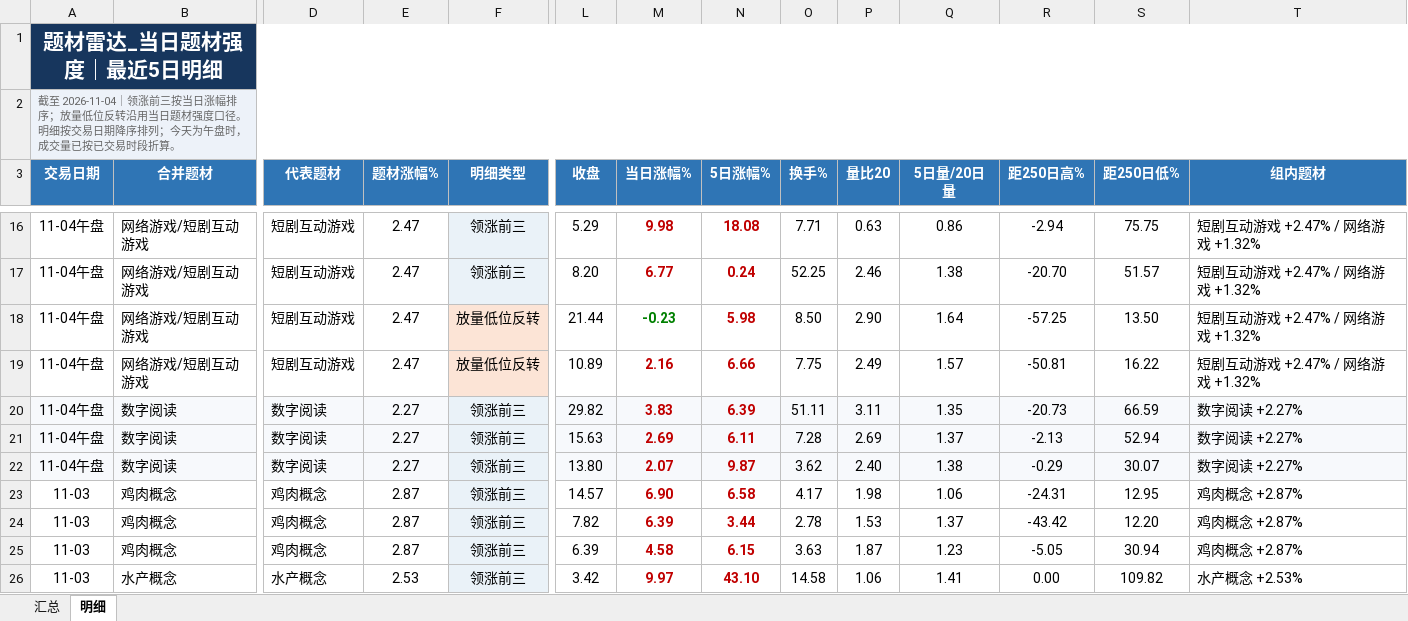
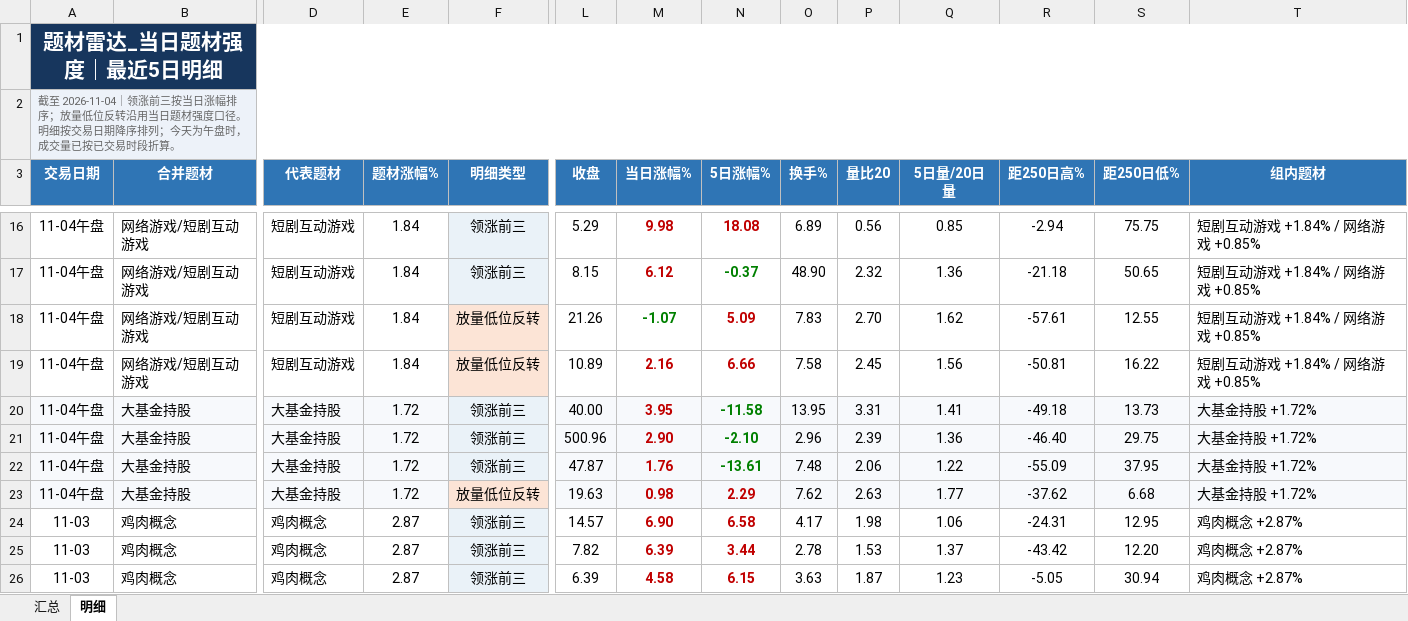
Before and after one commit to nancybhc/a-share-blast-lab, an Excel workbook: data/theme_strength_latest.xlsx, sheet 明细, drawn as a sheet; only a part is shown, gaps mark what is left out; the shorter side is filled out with more unchanged rows; values as stored, in another font and other column widths than the file's, no borders; removed rows and columns are numbered as before the commit, all else as after; rows hold the shown columns only; the diff covers the shown part only; the diff names each change by its address in the sheet, - before the commit and + after, or states it on an @@ line.

```diff
--- a/data/theme_strength_latest.xlsx (sheet 明细)
+++ b/data/theme_strength_latest.xlsx (sheet 明细)
-E16:E19 (题材涨幅%): 2.47
+E16:E19 (题材涨幅%): 1.84
-O16 (换手%): 7.71
+O16 (换手%): 6.89
-P16 (量比20): 0.63
+P16 (量比20): 0.56
-Q16 (5日量/20日量): 0.86
+Q16 (5日量/20日量): 0.85
-T16:T19 (组内题材): 短剧互动游戏 +2.47% / 网络游戏 +1.32%
+T16:T19 (组内题材): 短剧互动游戏 +1.84% / 网络游戏 +0.85%
-L17 (收盘): 8.20
+L17 (收盘): 8.15
-M17 (当日涨幅%): 6.77
+M17 (当日涨幅%): 6.12
-N17 (5日涨幅%): 0.24
+N17 (5日涨幅%): -0.37
-N17 text colour: #C00000
+N17 text colour: #008000
-O17 (换手%): 52.25
+O17 (换手%): 48.90
-P17 (量比20): 2.46
+P17 (量比20): 2.32
-Q17 (5日量/20日量): 1.38
+Q17 (5日量/20日量): 1.36
-R17 (距250日高%): -20.70
+R17 (距250日高%): -21.18
-S17 (距250日低%): 51.57
+S17 (距250日低%): 50.65
-L18 (收盘): 21.44
+L18 (收盘): 21.26
-M18 (当日涨幅%): -0.23
+M18 (当日涨幅%): -1.07
-N18 (5日涨幅%): 5.98
+N18 (5日涨幅%): 5.09
-O18 (换手%): 8.50
+O18 (换手%): 7.83
-P18 (量比20): 2.90
+P18 (量比20): 2.70
-Q18 (5日量/20日量): 1.64
+Q18 (5日量/20日量): 1.62
-R18 (距250日高%): -57.25
+R18 (距250日高%): -57.61
-S18 (距250日低%): 13.50
+S18 (距250日低%): 12.55
-O19 (换手%): 7.75
+O19 (换手%): 7.58
-P19 (量比20): 2.49
+P19 (量比20): 2.45
-Q19 (5日量/20日量): 1.57
+Q19 (5日量/20日量): 1.56
-row 20: 11-04午盘 | 数字阅读 | 数字阅读 | 2.27 | 领涨前三 | 29.82 | 3.83 | 6.39 | 51.11 | 3.11 | 1.35 | -20.73 | 66.59 | 数字阅读 +2.27%
-row 21: 11-04午盘 | 数字阅读 | 数字阅读 | 2.27 | 领涨前三 | 15.63 | 2.69 | 6.11 | 7.28 | 2.69 | 1.37 | -2.13 | 52.94 | 数字阅读 +2.27%
-row 22: 11-04午盘 | 数字阅读 | 数字阅读 | 2.27 | 领涨前三 | 13.80 | 2.07 | 9.87 | 3.62 | 2.40 | 1.38 | -0.29 | 30.07 | 数字阅读 +2.27%
+row 20: 11-04午盘 | 大基金持股 | 大基金持股 | 1.72 | 领涨前三 | 40.00 | 3.95 | -11.58 | 13.95 | 3.31 | 1.41 | -49.18 | 13.73 | 大基金持股 +1.72%
+row 21: 11-04午盘 | 大基金持股 | 大基金持股 | 1.72 | 领涨前三 | 500.96 | 2.90 | -2.10 | 2.96 | 2.39 | 1.36 | -46.40 | 29.75 | 大基金持股 +1.72%
+row 22: 11-04午盘 | 大基金持股 | 大基金持股 | 1.72 | 领涨前三 | 47.87 | 1.76 | -13.61 | 7.48 | 2.06 | 1.22 | -55.09 | 37.95 | 大基金持股 +1.72%
+row 23: 11-04午盘 | 大基金持股 | 大基金持股 | 1.72 | 放量低位反转 | 19.63 | 0.98 | 2.29 | 7.62 | 2.63 | 1.77 | -37.62 | 6.68 | 大基金持股 +1.72%
```
Also changed, not shown: 4 added rows, 4 removed rows and 61 edited cells elsewhere in this sheet, sheet 汇总, 8 other files.
